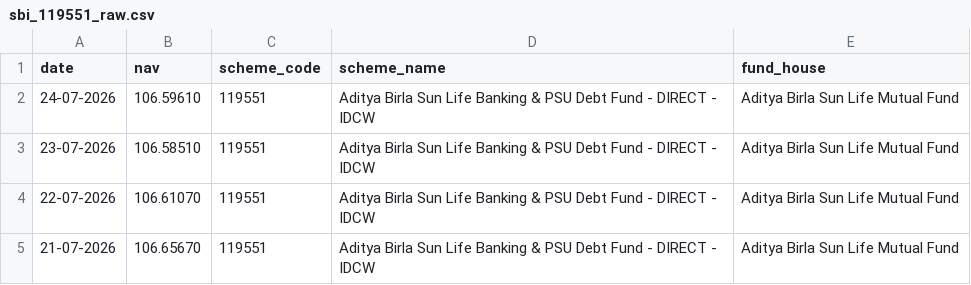
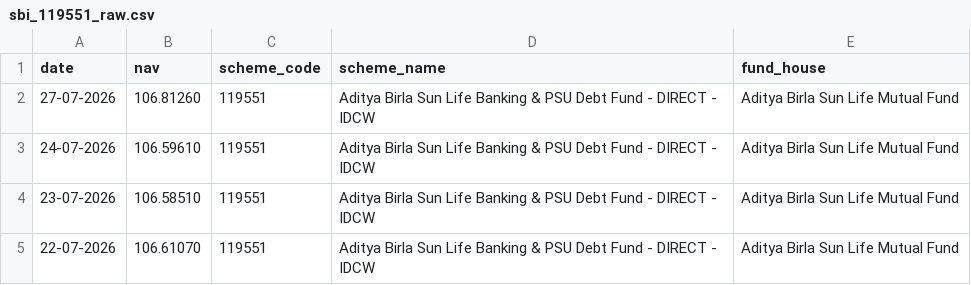
Before and after one commit to bagriharsh14/Mutual_Fund_Ananlytics, a CSV file: Data/Raw/sbi_119551_raw.csv, drawn as a sheet; only a part is shown; the shorter side is filled out with more unchanged rows; the diff names each change by its address in the sheet, - before the commit and + after, or states it on an @@ line.

Commit message:
Day 1: Data ingestion complete

```diff
--- a/Data/Raw/sbi_119551_raw.csv
+++ b/Data/Raw/sbi_119551_raw.csv
+row 2: 27-07-2026 | 106.81260 | 119551 | Aditya Birla Sun Life Banking & PSU Debt Fund - DIRECT - IDCW | Aditya Birla Sun Life Mutual Fund
```
Also changed, not shown: Data/Raw/axis_119092_raw.csv, Data/Raw/hdfc_125497_raw.csv, 6 other files.
